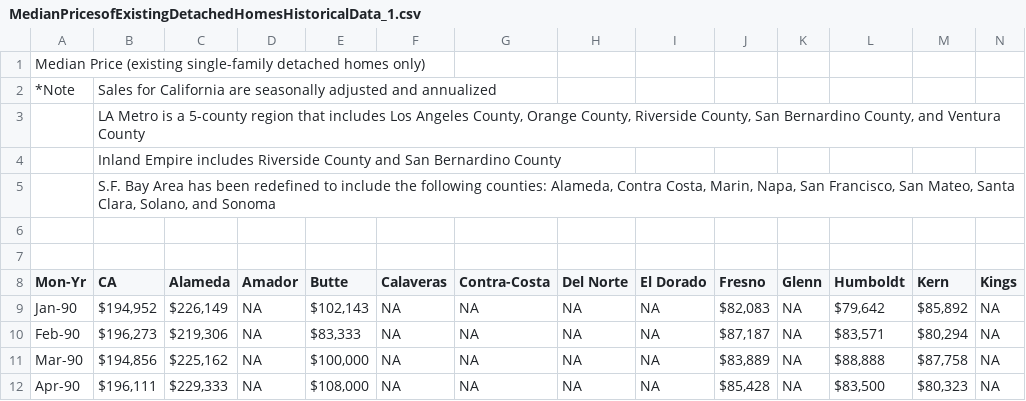
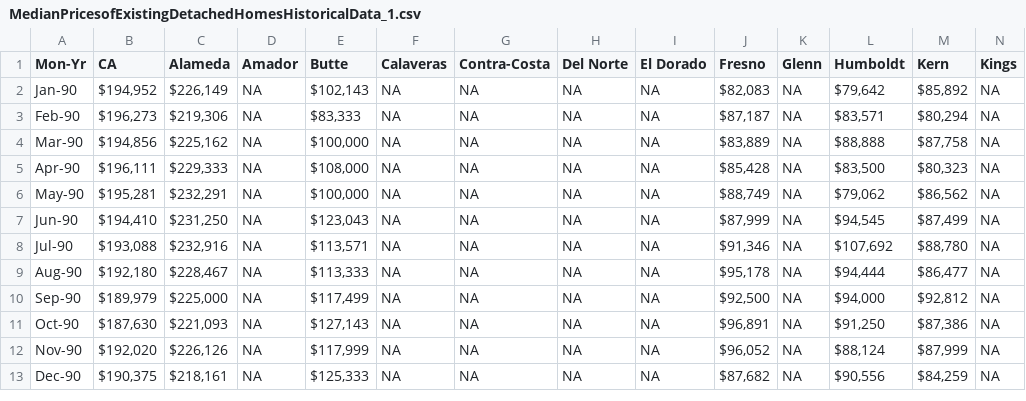
Before and after one commit to dmu810/ProjectData, a CSV file: MedianPricesofExistingDetachedHomesHistoricalData_1.csv, drawn as a sheet; only a part is shown; the shorter side is filled out with more unchanged rows; rows hold the shown columns only; the diff names each change by its address in the sheet, - before the commit and + after, or states it on an @@ line.

Commit message:
Update MedianPricesofExistingDetachedHomesHistoricalData_1.csv

```diff
--- a/MedianPricesofExistingDetachedHomesHistoricalData_1.csv
+++ b/MedianPricesofExistingDetachedHomesHistoricalData_1.csv
-row 1: Median Price (existing single-family detached homes only)
-row 2: *Note | Sales for California are seasonally adjusted and annualized
-row 3:  | LA Metro is a 5-county region that includes Los Angeles County, Orange County, Riverside County, San Bernardino County, and Ventura County
-row 4:  | Inland Empire includes Riverside County and San Bernardino County
-row 5:  | S.F. Bay Area has been redefined to include the following counties: Alameda, Contra Costa, Marin, Napa, San Francisco, San Mateo, Santa Clara, Solano, and Sonoma
-row 6: (empty)
-row 7: (empty)
```
